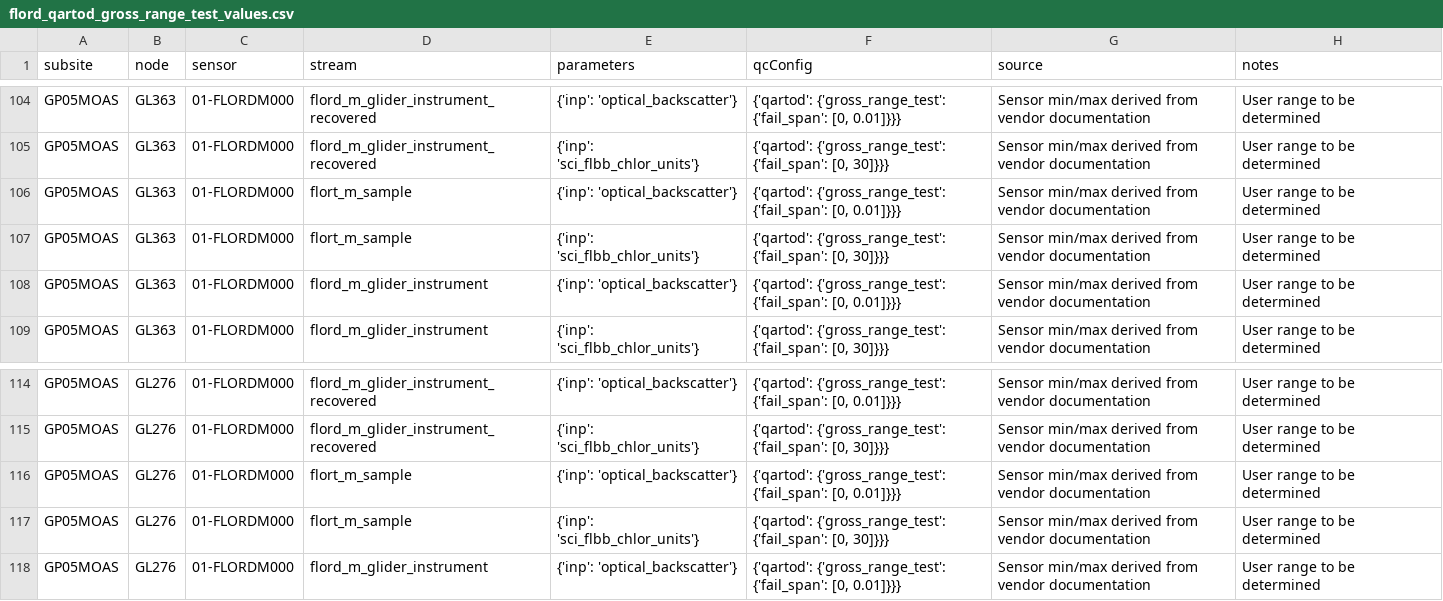
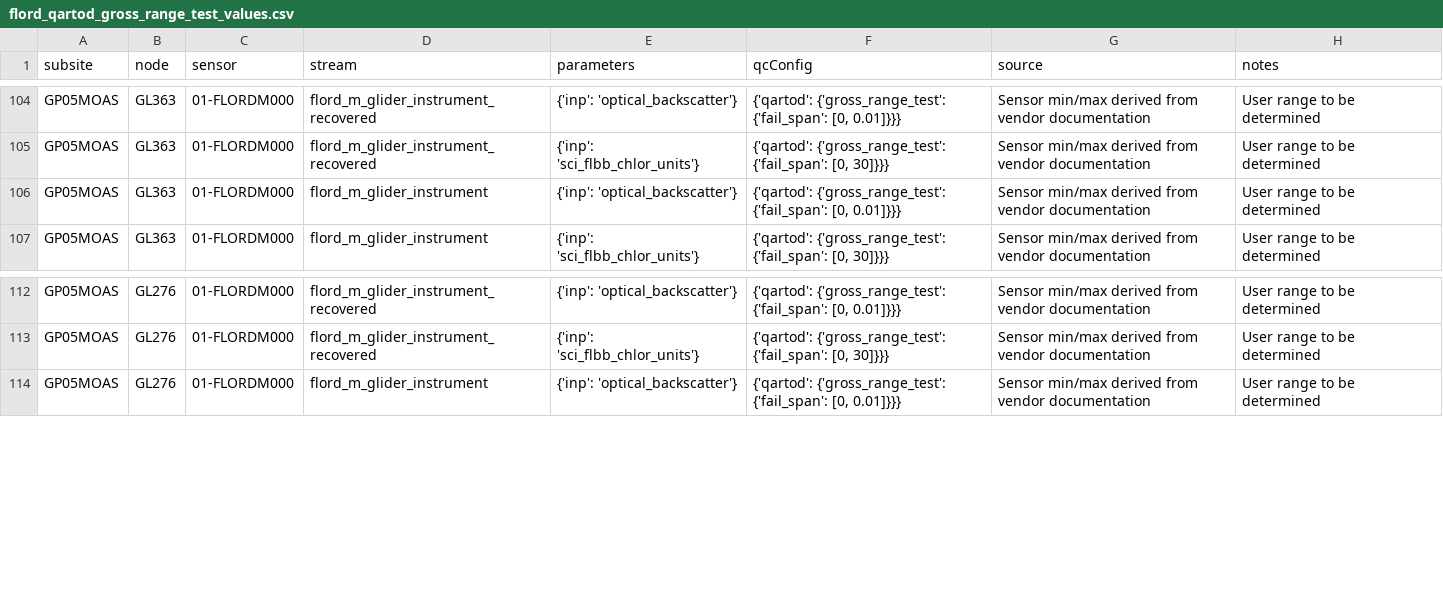
Before and after one commit to oceanobservatories/qc-lookup, a CSV file: qartod/flord/flord_qartod_gross_range_test_values.csv, drawn as a sheet; only a part is shown, gaps mark what is left out; the diff names each change by its address in the sheet, - before the commit and + after, or states it on an @@ line.

```diff
--- a/qartod/flord/flord_qartod_gross_range_test_values.csv
+++ b/qartod/flord/flord_qartod_gross_range_test_values.csv
-row 106: GP05MOAS | GL363 | 01-FLORDM000 | flort_m_sample | {'inp': 'optical_backscatter'} | {'qartod': {'gross_range_test': {'fail_span': [0, 0.01]}}} | Sensor min/max derived from vendor documentation | User range to be determined
-row 107: GP05MOAS | GL363 | 01-FLORDM000 | flort_m_sample | {'inp': 'sci_flbb_chlor_units'} | {'qartod': {'gross_range_test': {'fail_span': [0, 30]}}} | Sensor min/max derived from vendor documentation | User range to be determined
-row 116: GP05MOAS | GL276 | 01-FLORDM000 | flort_m_sample | {'inp': 'optical_backscatter'} | {'qartod': {'gross_range_test': {'fail_span': [0, 0.01]}}} | Sensor min/max derived from vendor documentation | User range to be determined
-row 117: GP05MOAS | GL276 | 01-FLORDM000 | flort_m_sample | {'inp': 'sci_flbb_chlor_units'} | {'qartod': {'gross_range_test': {'fail_span': [0, 30]}}} | Sensor min/max derived from vendor documentation | User range to be determined
```
Also changed, not shown: 1 other file.
